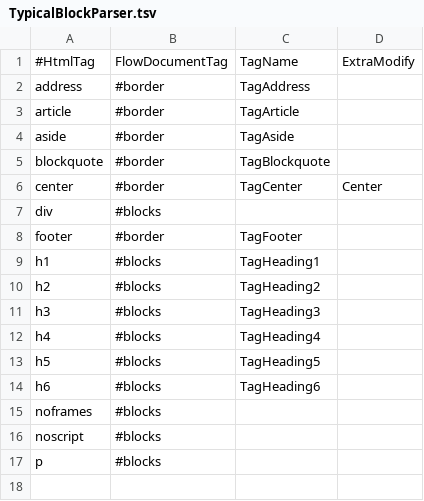
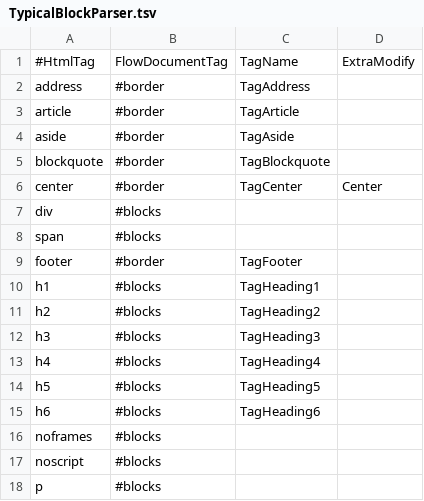
Before and after one commit to niechy/MFAAvalonia, a TSV file: Markdown.Avalonia.Html/Core/Parsers/TypicalBlockParser.tsv, drawn as a sheet; the diff names each change by its address in the sheet, - before the commit and + after, or states it on an @@ line.

```diff
--- a/Markdown.Avalonia.Html/Core/Parsers/TypicalBlockParser.tsv
+++ b/Markdown.Avalonia.Html/Core/Parsers/TypicalBlockParser.tsv
+row 8: span | #blocks
```
Also changed, not shown: 8 other files.
